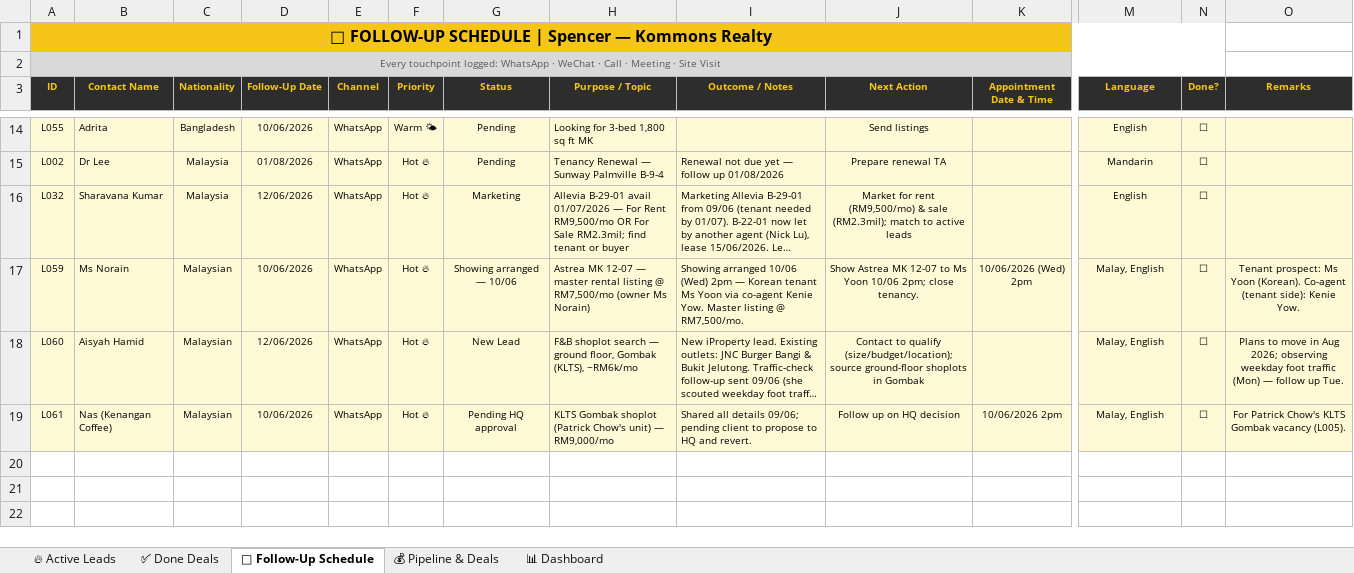
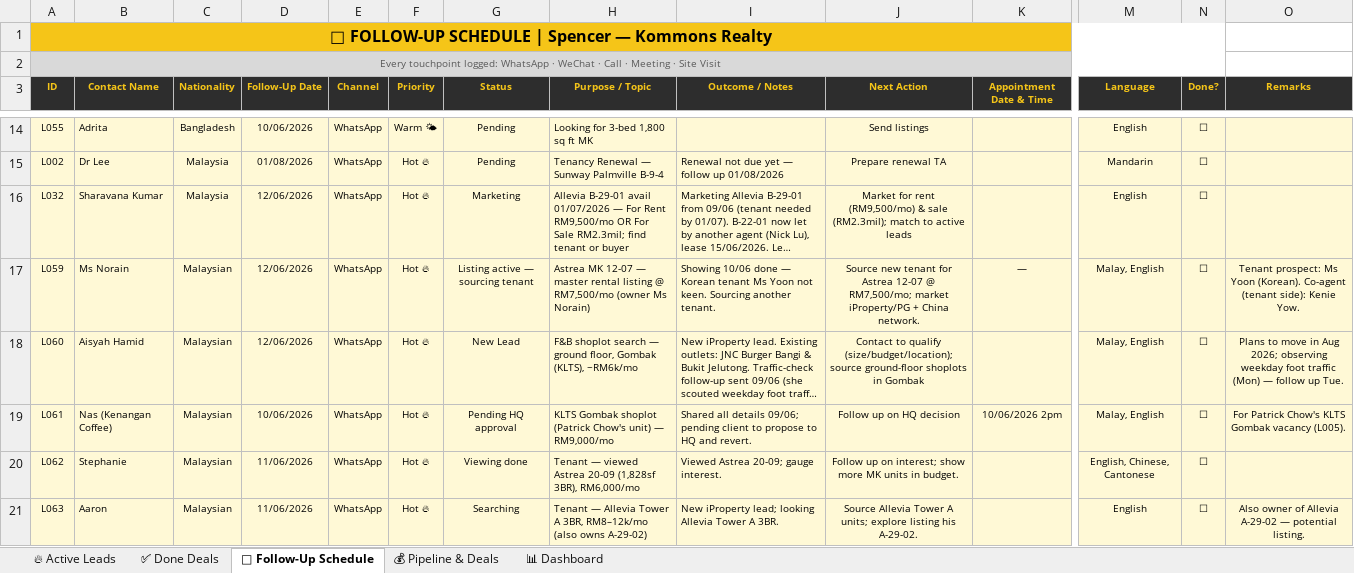
Before and after one commit to Spencerr2626/Spencer, an Excel workbook: references/crm/Spencer_Kommons_CRM_v3.xlsx, sheet 📅 Follow-Up Schedule, drawn as a sheet; only a part is shown, gaps mark what is left out; long unchanged cells end in …; values as stored, in another font and other column widths than the file's, no borders; charts and pictures not drawn; rows hold the shown columns only; the diff names each change by its address in the sheet, - before the commit and + after, or states it on an @@ line.

```diff
--- a/references/crm/Spencer_Kommons_CRM_v3.xlsx (sheet 📅 Follow-Up Schedule)
+++ b/references/crm/Spencer_Kommons_CRM_v3.xlsx (sheet 📅 Follow-Up Schedule)
-D17 (Follow-Up Date): 10/06/2026
+D17 (Follow-Up Date): 12/06/2026
-G17 (Status): Showing arranged — 10/06
+G17 (Status): Listing active — sourcing tenant
-I17 (Outcome / Notes): Showing arranged 10/06 (Wed) 2pm — Korean tenant Ms Yoon via co-agent Kenie Yow. Master listing @ RM7,500/mo.
+I17 (Outcome / Notes): Showing 10/06 done — Korean tenant Ms Yoon not keen. Sourcing another tenant.
-J17 (Next Action): Show Astrea MK 12-07 to Ms Yoon 10/06 2pm; close tenancy.
+J17 (Next Action): Source new tenant for Astrea 12-07 @ RM7,500/mo; market iProperty/PG + China network.
-K17 (Appointment Date & Time): 10/06/2026 (Wed) 2pm
+K17 (Appointment Date & Time): —
+row 20: L062 | Stephanie | Malaysian | 11/06/2026 | WhatsApp | Hot 🔥 | Viewing done | Tenant — viewed Astrea 20-09 (1,828sf 3BR), RM6,000/mo | Viewed Astrea 20-09; gauge interest. | Follow up on interest; show more MK units in budget. |  | English, Chinese, Cantonese | ☐
+row 21: L063 | Aaron | Malaysian | 11/06/2026 | WhatsApp | Hot 🔥 | Searching | Tenant — Allevia Tower A 3BR, RM8–12k/mo (also owns A-29-02) | New iProperty lead; looking Allevia Tower A 3BR. | Source Allevia Tower A units; explore listing his A-29-02. |  | English | ☐ | Also owner of Allevia A-29-02 — potential listing.
```
Also changed, not shown: sheet 🔥 Active Leads, sheet 💰 Pipeline & Deals, sheet 📊 Dashboard.
